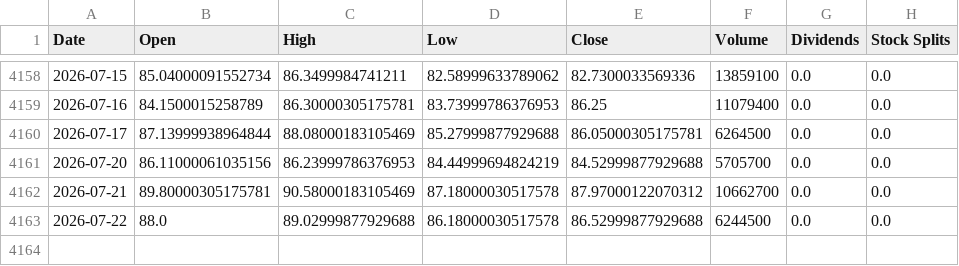
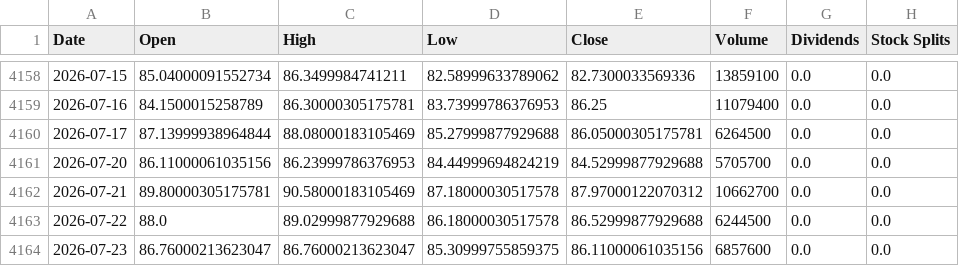
Before and after one commit to jamesf623/strategy_daily, a CSV file: stock_data/ORLY.csv, drawn as a sheet; only a part is shown, gaps mark what is left out; the diff names each change by its address in the sheet, - before the commit and + after, or states it on an @@ line.

```diff
--- a/stock_data/ORLY.csv
+++ b/stock_data/ORLY.csv
+row 4164: 2026-07-23 | 86.76000213623047 | 86.76000213623047 | 85.30999755859375 | 86.11000061035156 | 6857600 | 0.0 | 0.0
```
Also changed, not shown: stock_data/AZO.csv, stock_data/TSLA.csv.
